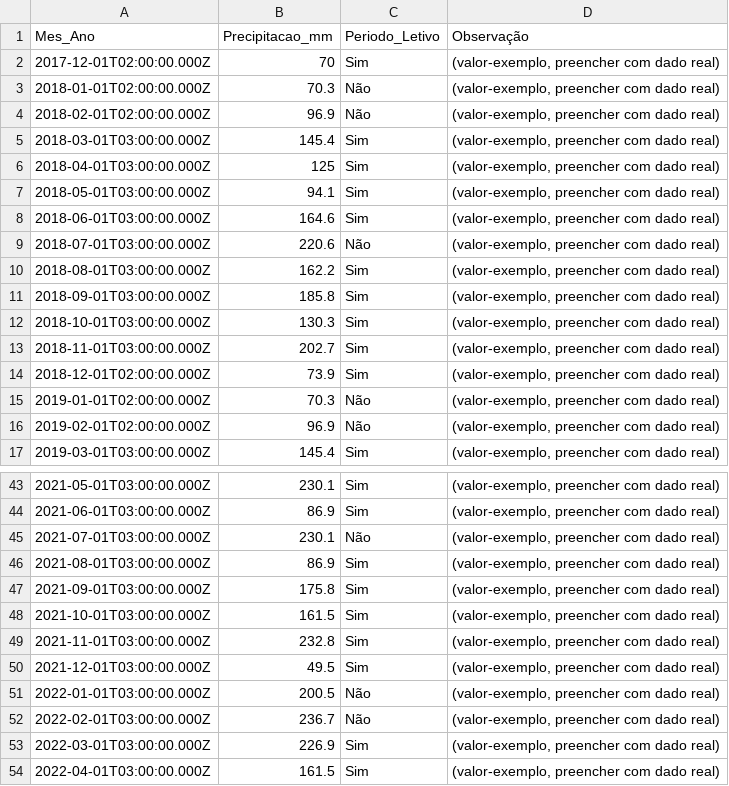
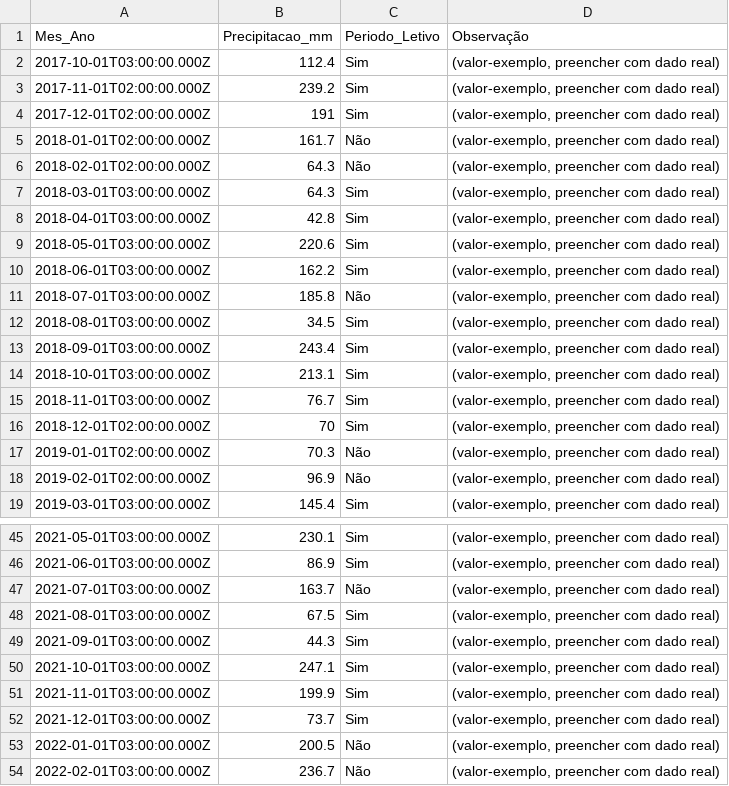
Before and after one commit to adinailson88/malha-previsao-filtros, a CSV file: dados_csv/contexto_sazonal.csv, drawn as a sheet; only a part is shown, gaps mark what is left out; the shorter side is filled out with more unchanged rows; the diff covers the shown part only.

```diff
--- a/dados_csv/contexto_sazonal.csv
+++ b/dados_csv/contexto_sazonal.csv
@@ -1,15 +1,17 @@
 Mes_Ano,Precipitacao_mm,Periodo_Letivo,Observação
-2017-12-01T02:00:00.000Z,70,Sim,"(valor-exemplo, preencher com dado real)"
-2018-01-01T02:00:00.000Z,70.3,Não,"(valor-exemplo, preencher com dado real)"
-2018-02-01T02:00:00.000Z,96.9,Não,"(valor-exemplo, preencher com dado real)"
-2018-03-01T03:00:00.000Z,145.4,Sim,"(valor-exemplo, preencher com dado real)"
-2018-04-01T03:00:00.000Z,125,Sim,"(valor-exemplo, preencher com dado real)"
-2018-05-01T03:00:00.000Z,94.1,Sim,"(valor-exemplo, preencher com dado real)"
-2018-06-01T03:00:00.000Z,164.6,Sim,"(valor-exemplo, preencher com dado real)"
-2018-07-01T03:00:00.000Z,220.6,Não,"(valor-exemplo, preencher com dado real)"
-2018-08-01T03:00:00.000Z,162.2,Sim,"(valor-exemplo, preencher com dado real)"
-2018-09-01T03:00:00.000Z,185.8,Sim,"(valor-exemplo, preencher com dado real)"
-2018-10-01T03:00:00.000Z,130.3,Sim,"(valor-exemplo, preencher com dado real)"
-2018-11-01T03:00:00.000Z,202.7,Sim,"(valor-exemplo, preencher com dado real)"
-2018-12-01T02:00:00.000Z,73.9,Sim,"(valor-exemplo, preencher com dado real)"
+2017-10-01T03:00:00.000Z,112.4,Sim,"(valor-exemplo, preencher com dado real)"
+2017-11-01T02:00:00.000Z,239.2,Sim,"(valor-exemplo, preencher com dado real)"
+2017-12-01T02:00:00.000Z,191,Sim,"(valor-exemplo, preencher com dado real)"
+2018-01-01T02:00:00.000Z,161.7,Não,"(valor-exemplo, preencher com dado real)"
+2018-02-01T02:00:00.000Z,64.3,Não,"(valor-exemplo, preencher com dado real)"
+2018-03-01T03:00:00.000Z,64.3,Sim,"(valor-exemplo, preencher com dado real)"
+2018-04-01T03:00:00.000Z,42.8,Sim,"(valor-exemplo, preencher com dado real)"
+2018-05-01T03:00:00.000Z,220.6,Sim,"(valor-exemplo, preencher com dado real)"
+2018-06-01T03:00:00.000Z,162.2,Sim,"(valor-exemplo, preencher com dado real)"
+2018-07-01T03:00:00.000Z,185.8,Não,"(valor-exemplo, preencher com dado real)"
+2018-08-01T03:00:00.000Z,34.5,Sim,"(valor-exemplo, preencher com dado real)"
+2018-09-01T03:00:00.000Z,243.4,Sim,"(valor-exemplo, preencher com dado real)"
+2018-10-01T03:00:00.000Z,213.1,Sim,"(valor-exemplo, preencher com dado real)"
+2018-11-01T03:00:00.000Z,76.7,Sim,"(valor-exemplo, preencher com dado real)"
+2018-12-01T02:00:00.000Z,70,Sim,"(valor-exemplo, preencher com dado real)"
 2019-01-01T02:00:00.000Z,70.3,Não,"(valor-exemplo, preencher com dado real)"
@@ -44,8 +46,8 @@
 2021-06-01T03:00:00.000Z,86.9,Sim,"(valor-exemplo, preencher com dado real)"
-2021-07-01T03:00:00.000Z,230.1,Não,"(valor-exemplo, preencher com dado real)"
-2021-08-01T03:00:00.000Z,86.9,Sim,"(valor-exemplo, preencher com dado real)"
-2021-09-01T03:00:00.000Z,175.8,Sim,"(valor-exemplo, preencher com dado real)"
-2021-10-01T03:00:00.000Z,161.5,Sim,"(valor-exemplo, preencher com dado real)"
-2021-11-01T03:00:00.000Z,232.8,Sim,"(valor-exemplo, preencher com dado real)"
-2021-12-01T03:00:00.000Z,49.5,Sim,"(valor-exemplo, preencher com dado real)"
+2021-07-01T03:00:00.000Z,163.7,Não,"(valor-exemplo, preencher com dado real)"
+2021-08-01T03:00:00.000Z,67.5,Sim,"(valor-exemplo, preencher com dado real)"
+2021-09-01T03:00:00.000Z,44.3,Sim,"(valor-exemplo, preencher com dado real)"
+2021-10-01T03:00:00.000Z,247.1,Sim,"(valor-exemplo, preencher com dado real)"
+2021-11-01T03:00:00.000Z,199.9,Sim,"(valor-exemplo, preencher com dado real)"
+2021-12-01T03:00:00.000Z,73.7,Sim,"(valor-exemplo, preencher com dado real)"
 2022-01-01T03:00:00.000Z,200.5,Não,"(valor-exemplo, preencher com dado real)"
```
Also changed, not shown: 3 added rows and 27 edited cells elsewhere in this file, dados_csv/filtros_disponiveis.csv, 3 other files.
